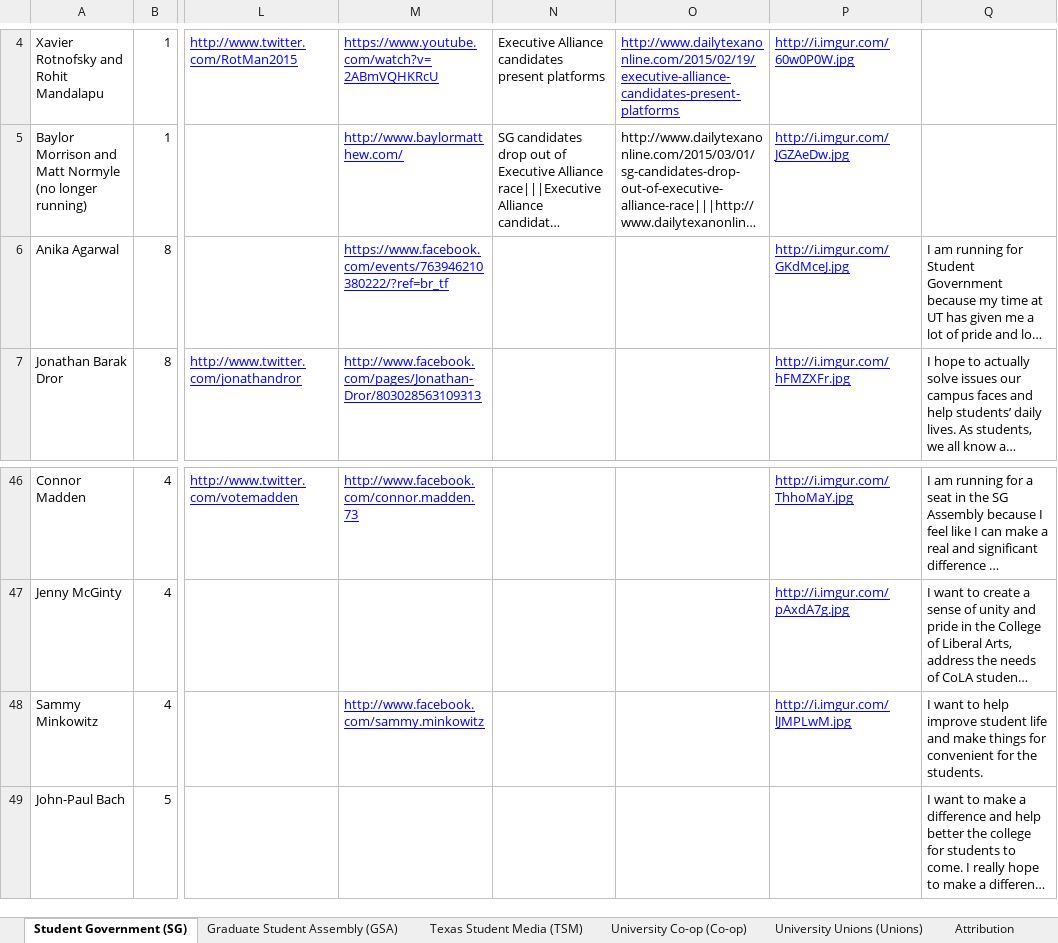
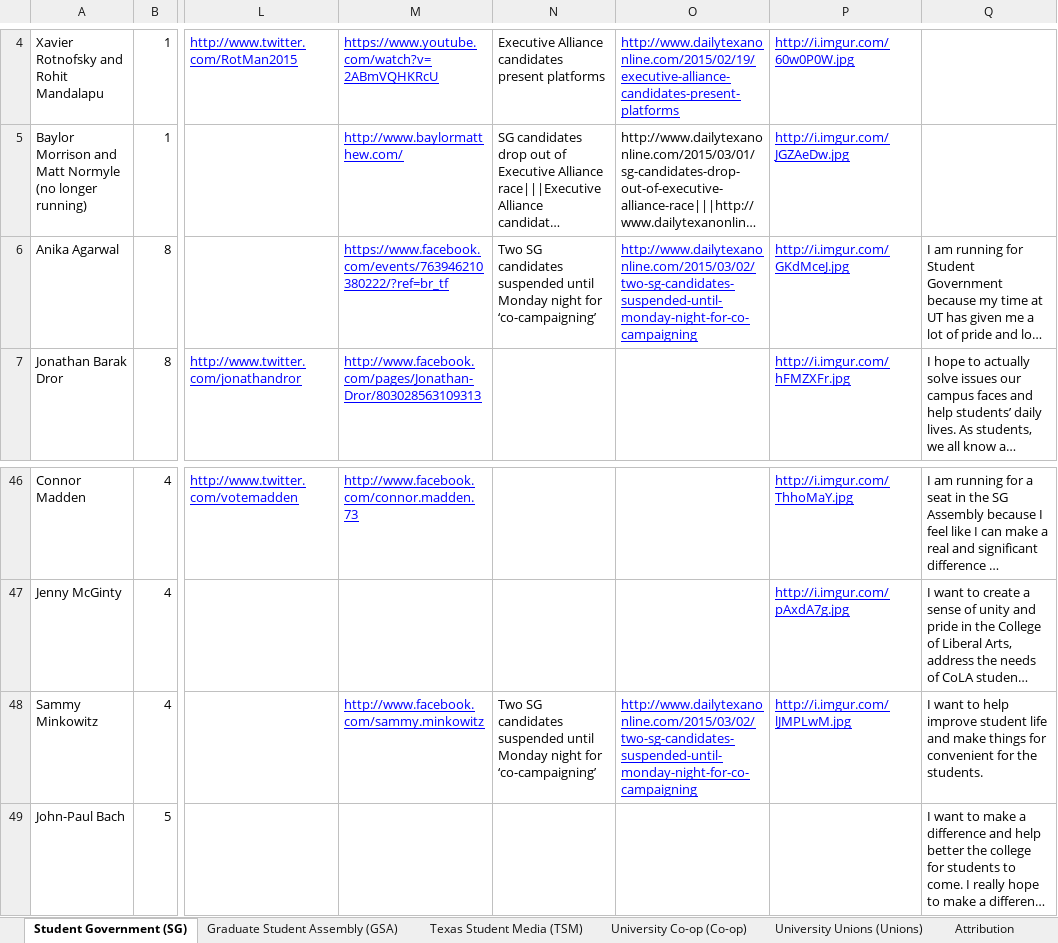
Before and after one commit to sc1f/hd49-expl, an Excel workbook: backend/copysheet.xlsx, sheet Student Government (SG), drawn as a sheet; only a part is shown, gaps mark what is left out; long unchanged cells end in …; values as stored, in another font and other column widths than the file's, no borders; charts and pictures not drawn; the diff names each change by its address in the sheet, - before the commit and + after, or states it on an @@ line.

Commit message:
New copy

```diff
--- a/backend/copysheet.xlsx (sheet Student Government (SG))
+++ b/backend/copysheet.xlsx (sheet Student Government (SG))
-N6: (empty)
+N6: Two SG candidates suspended until Monday night for ‘co-campaigning’
-O6: (empty)
+O6: http://www.dailytexanonline.com/2015/03/02/two-sg-candidates-suspended-until-monday-night-for-co-campaigning
-N48: (empty)
+N48: Two SG candidates suspended until Monday night for ‘co-campaigning’
-O48: (empty)
+O48: http://www.dailytexanonline.com/2015/03/02/two-sg-candidates-suspended-until-monday-night-for-co-campaigning
```
